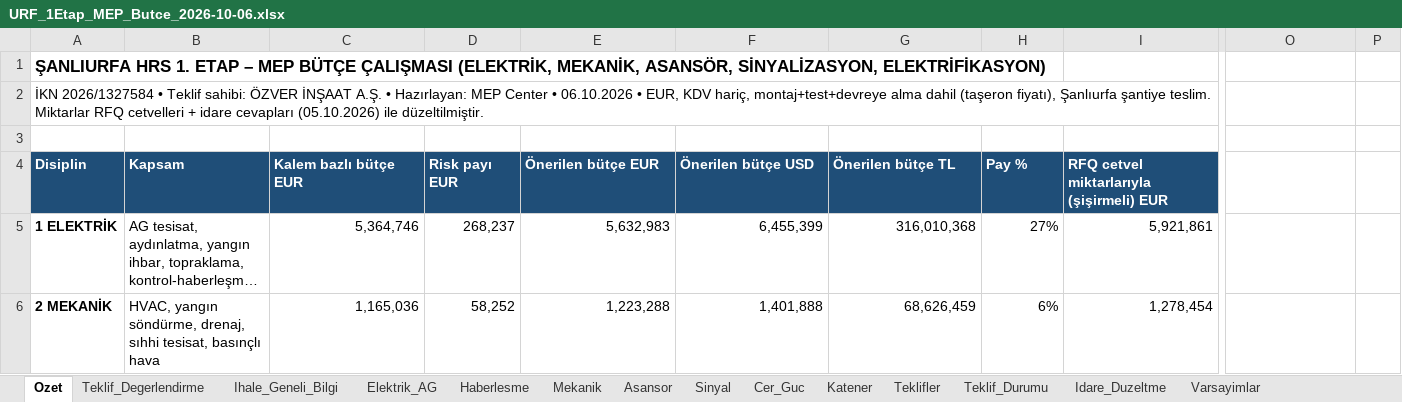
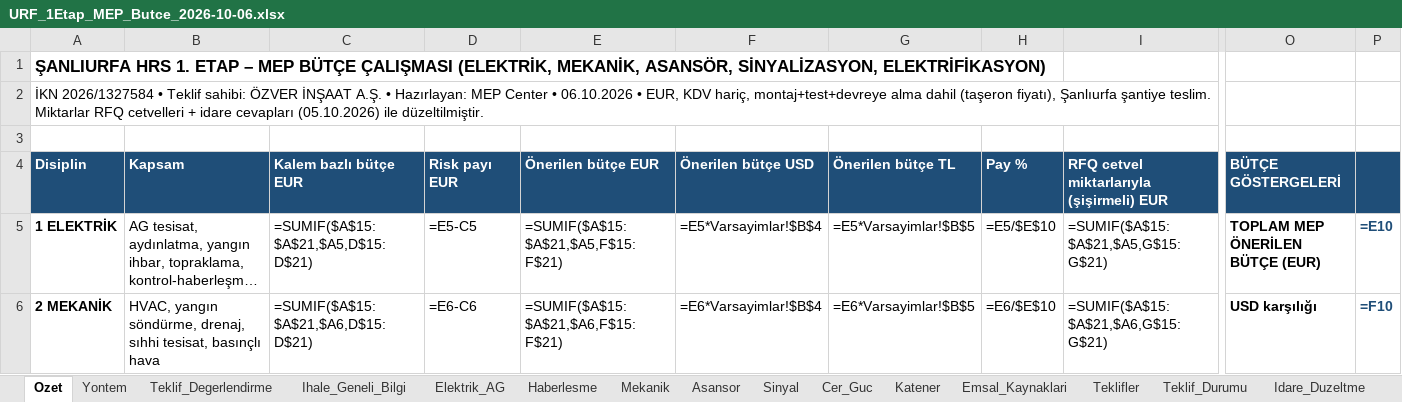
Before and after one commit to serhatcelik07-creator/rep12, an Excel workbook: butce/URF_1Etap_MEP_Butce_2026-10-06.xlsx, sheet Ozet, drawn as a sheet; only a part is shown, gaps mark what is left out; long unchanged cells end in …; values as stored, in another font and other column widths than the file's, no borders; formulas without a stored value are shown as written; charts and pictures not drawn; the diff covers the shown part only; the diff names each change by its address in the sheet, - before the commit and + after, or states it on an @@ line.

```diff
--- a/butce/URF_1Etap_MEP_Butce_2026-10-06.xlsx (sheet Ozet)
+++ b/butce/URF_1Etap_MEP_Butce_2026-10-06.xlsx (sheet Ozet)
+sheet tab: Yontem
+sheet tab: Emsal_Kaynaklari
-O4: (empty)
+O4: BÜTÇE GÖSTERGELERİ
-O4:P4 fill: none
+O4:P4 fill: #1F4E78
-C5 (Kalem bazlı bütçe EUR): 5,364,746
+C5 (Kalem bazlı bütçe EUR): =SUMIF($A$15:$A$21,$A5,D$15:D$21)
-D5 (Risk payı EUR): 268,237
+D5 (Risk payı EUR): =E5-C5
-E5 (Önerilen bütçe EUR): 5,632,983
+E5 (Önerilen bütçe EUR): =SUMIF($A$15:$A$21,$A5,F$15:F$21)
-F5 (Önerilen bütçe USD): 6,455,399
+F5 (Önerilen bütçe USD): =E5*Varsayimlar!$B$4
-G5 (Önerilen bütçe TL): 316,010,368
+G5 (Önerilen bütçe TL): =E5*Varsayimlar!$B$5
-H5 (Pay %): 27%
+H5 (Pay %): =E5/$E$10
-I5: 5,921,861
+I5: =SUMIF($A$15:$A$21,$A5,G$15:G$21)
-O5 (BÜTÇE GÖSTERGELERİ): (empty)
+O5 (BÜTÇE GÖSTERGELERİ): TOPLAM MEP ÖNERİLEN BÜTÇE (EUR)
-P5: (empty)
+P5: =E10
-C6 (Kalem bazlı bütçe EUR): 1,165,036
+C6 (Kalem bazlı bütçe EUR): =SUMIF($A$15:$A$21,$A6,D$15:D$21)
-D6 (Risk payı EUR): 58,252
+D6 (Risk payı EUR): =E6-C6
-E6 (Önerilen bütçe EUR): 1,223,288
+E6 (Önerilen bütçe EUR): =SUMIF($A$15:$A$21,$A6,F$15:F$21)
-F6 (Önerilen bütçe USD): 1,401,888
+F6 (Önerilen bütçe USD): =E6*Varsayimlar!$B$4
-G6 (Önerilen bütçe TL): 68,626,459
+G6 (Önerilen bütçe TL): =E6*Varsayimlar!$B$5
-H6 (Pay %): 6%
+H6 (Pay %): =E6/$E$10
-I6: 1,278,454
+I6: =SUMIF($A$15:$A$21,$A6,G$15:G$21)
-O6 (BÜTÇE GÖSTERGELERİ): (empty)
+O6 (BÜTÇE GÖSTERGELERİ): USD karşılığı
-P6: (empty)
+P6: =F10
```
Also changed, not shown: 31 added rows, 10 removed rows, 256 edited cells, cell formats and merged cells elsewhere in this sheet, sheet Elektrik_AG, sheet Haberlesme, sheet Mekanik, sheet Cer_Guc, sheet Katener, sheet Sinyal, 5 more sheets, charts or pictures, 4 other files.
